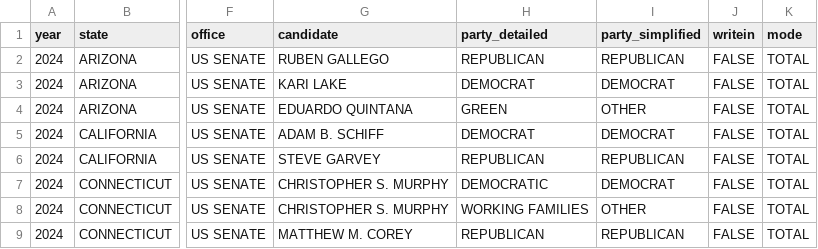
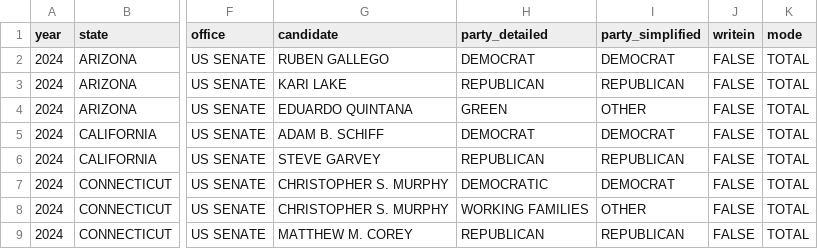
Before and after one commit to MEDSL/2024-elections-official, a CSV file: 2024-senate-state.csv, drawn as a sheet; only a part is shown, gaps mark what is left out; the diff names each change by its address in the sheet, - before the commit and + after, or states it on an @@ line.

Commit message:
Fixes #5

```diff
--- a/2024-senate-state.csv
+++ b/2024-senate-state.csv
-H2 (party_detailed): REPUBLICAN
+H2 (party_detailed): DEMOCRAT
-I2 (party_simplified): REPUBLICAN
+I2 (party_simplified): DEMOCRAT
-H3 (party_detailed): DEMOCRAT
+H3 (party_detailed): REPUBLICAN
-I3 (party_simplified): DEMOCRAT
+I3 (party_simplified): REPUBLICAN
```
